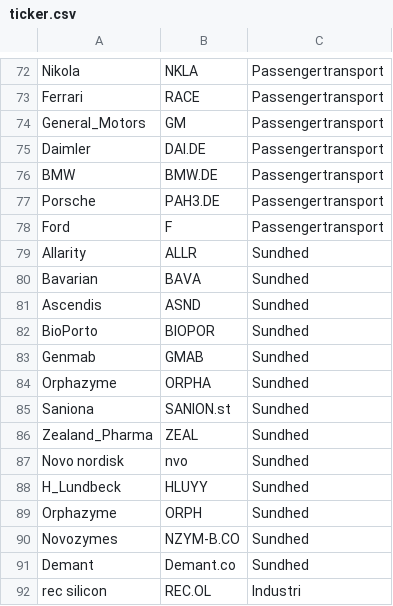
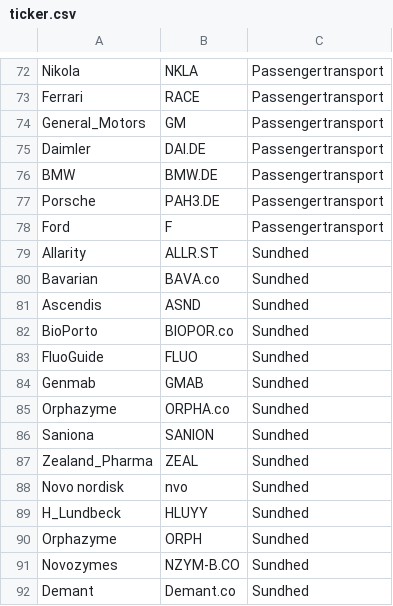
Before and after one commit to jfrausig/test, a CSV file: ticker.csv, drawn as a sheet; only a part is shown, gaps mark what is left out; the shorter side is filled out with more unchanged rows.

Commit message:
Update ticker.csv

```diff
--- a/ticker.csv
+++ b/ticker.csv
@@ -78,9 +78,10 @@
 "Ford","F","Passengertransport"
-"Allarity","ALLR","Sundhed"
-"Bavarian","BAVA","Sundhed"
+"Allarity","ALLR.ST","Sundhed"
+"Bavarian","BAVA.co","Sundhed"
 "Ascendis","ASND","Sundhed"
-"BioPorto","BIOPOR","Sundhed"
+"BioPorto","BIOPOR.co","Sundhed"
+"FluoGuide","FLUO","Sundhed"
 "Genmab","GMAB","Sundhed"
-"Orphazyme","ORPHA","Sundhed"
-"Saniona","SANION.st","Sundhed"
+"Orphazyme","ORPHA.co","Sundhed"
+"Saniona","SANION","Sundhed"
 "Zealand_Pharma","ZEAL","Sundhed"
```
